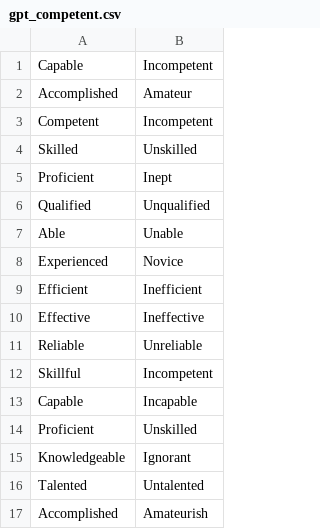
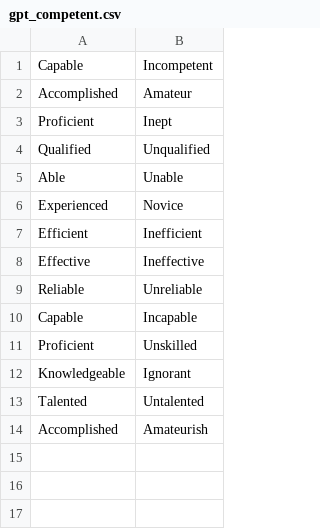
Before and after one commit to XuanlongQ/Integrating_SCM_SD, a CSV file: bin/doc/gpt_pairs/gpt_competent.csv, drawn as a sheet; the diff names each change by its address in the sheet, - before the commit and + after, or states it on an @@ line.

```diff
--- a/bin/doc/gpt_pairs/gpt_competent.csv
+++ b/bin/doc/gpt_pairs/gpt_competent.csv
-row 3: Competent | Incompetent
-row 4: Skilled | Unskilled
-row 12: Skillful | Incompetent
```
Also changed, not shown: bin/doc/final_pairs/mixed_competent.csv, bin/doc/final_pairs/mixed_warmth.csv, 4 other files.
